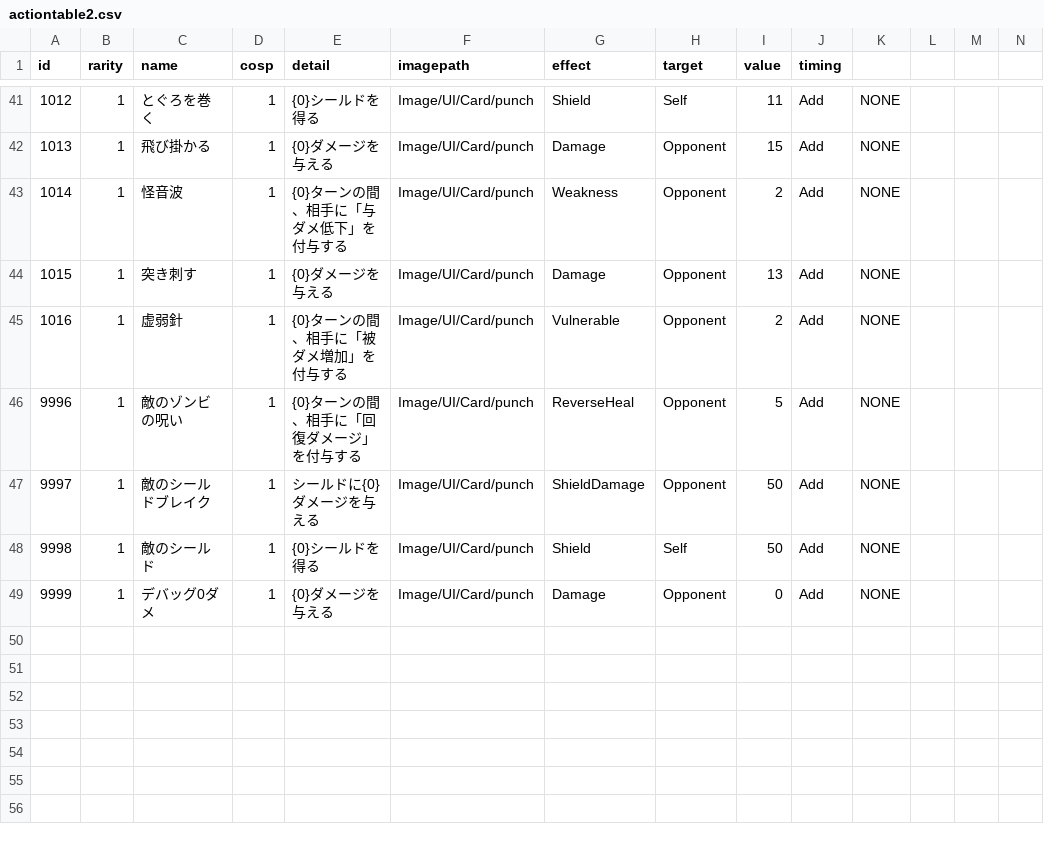
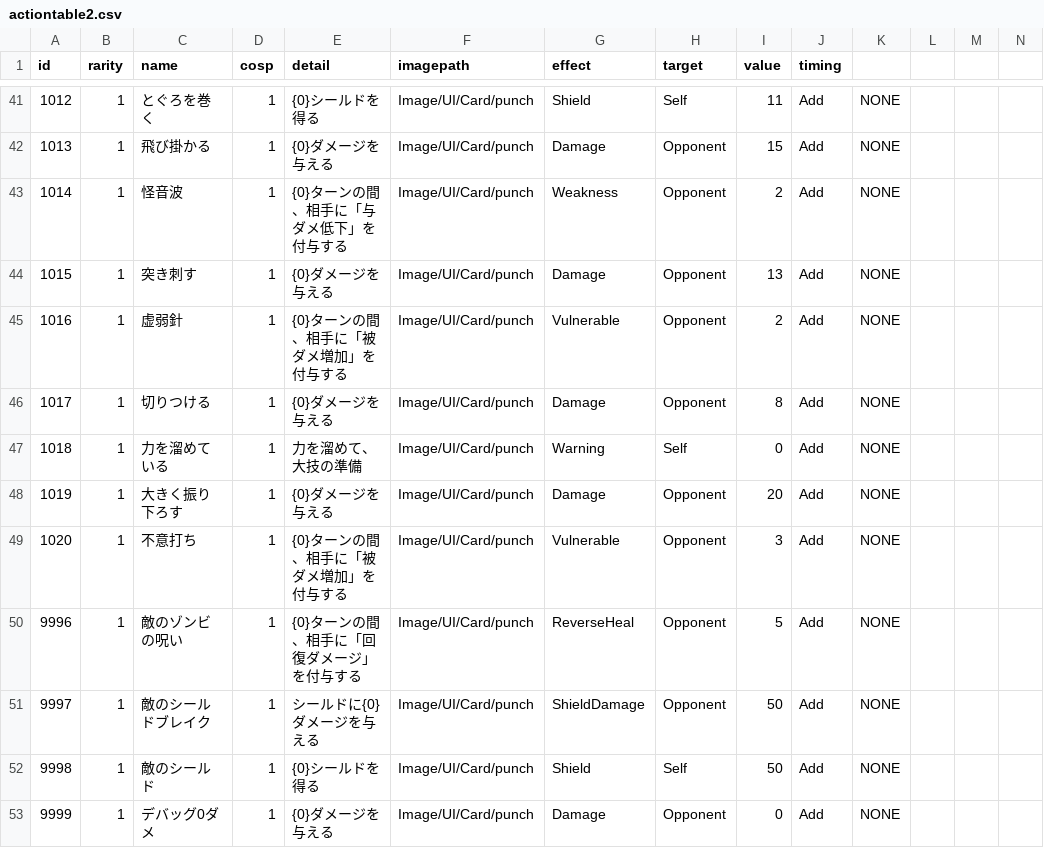
Before and after one commit to yamashita8655/STSLike, a CSV file: Assets/Resources/Csv/actiontable2.csv, drawn as a sheet; only a part is shown, gaps mark what is left out; rows hold the shown columns only; the diff names each change by its address in the sheet, - before the commit and + after, or states it on an @@ line.

Commit message:
敵追加。イニシアチブ設定した時に、Value更新するとおかしくなるので、イニシアチブ処理時はValue更新をしないようにした。

```diff
--- a/Assets/Resources/Csv/actiontable2.csv
+++ b/Assets/Resources/Csv/actiontable2.csv
+row 46: 1017 | 1 | 切りつける | 1 | {0}ダメージを与える | Image/UI/Card/punch | Damage | Opponent | 8 | Add | NONE
+row 47: 1018 | 1 | 力を溜めている | 1 | 力を溜めて、大技の準備 | Image/UI/Card/punch | Warning | Self | 0 | Add | NONE
+row 48: 1019 | 1 | 大きく振り下ろす | 1 | {0}ダメージを与える | Image/UI/Card/punch | Damage | Opponent | 20 | Add | NONE
+row 49: 1020 | 1 | 不意打ち | 1 | {0}ターンの間、相手に「被ダメ増加」を付与する | Image/UI/Card/punch | Vulnerable | Opponent | 3 | Add | NONE
```
Also changed, not shown: Assets/Resources/Csv/enemytable.csv, 12 other files.
